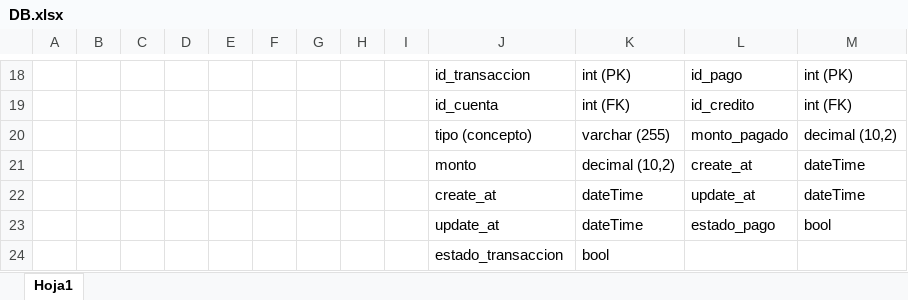
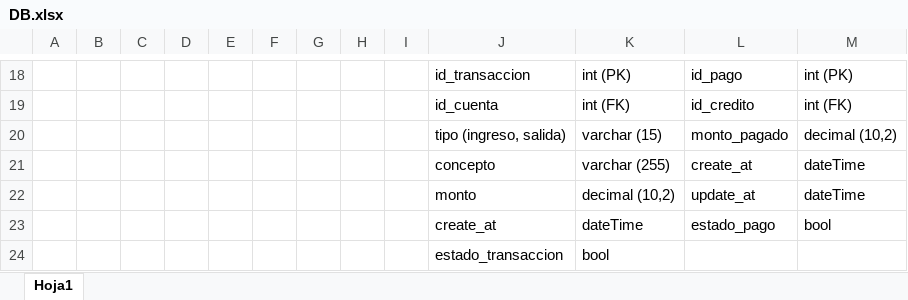
Before and after one commit to wilfredo666/sistema_finenaciera, an Excel workbook: DB.xlsx, sheet Hoja1, drawn as a sheet; only a part is shown, gaps mark what is left out; values as stored, in another font and other column widths than the file's, no borders; removed rows and columns are numbered as before the commit, all else as after; the diff names each change by its address in the sheet, - before the commit and + after, or states it on an @@ line.

```diff
--- a/DB.xlsx (sheet Hoja1)
+++ b/DB.xlsx (sheet Hoja1)
-J20: tipo (concepto)
+J20: tipo (ingreso, salida)
-K20: varchar (255)
+K20: varchar (15)
+row 21:  |  |  |  |  |  |  |  |  | concepto | varchar (255) | create_at | dateTime
-L22: create_at
+L22: update_at
-row 22:  |  |  |  |  |  |  |  |  | create_at | dateTime | update_at | dateTime
-J23: update_at
+J23: create_at
```
Also changed, not shown: 26 other files.
